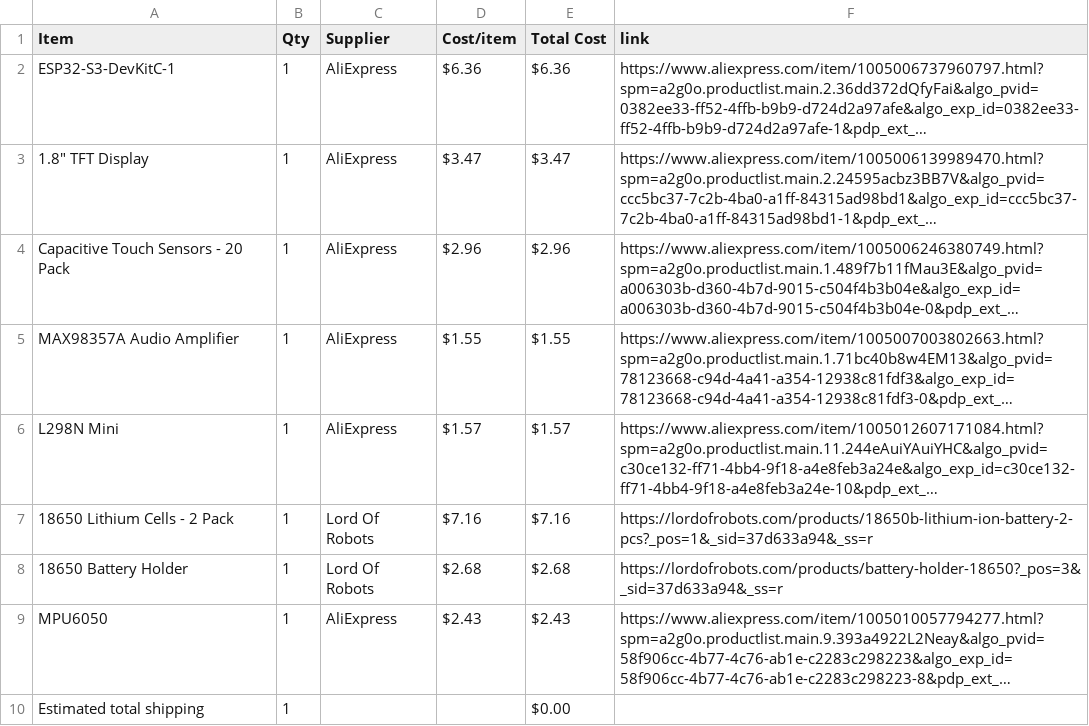
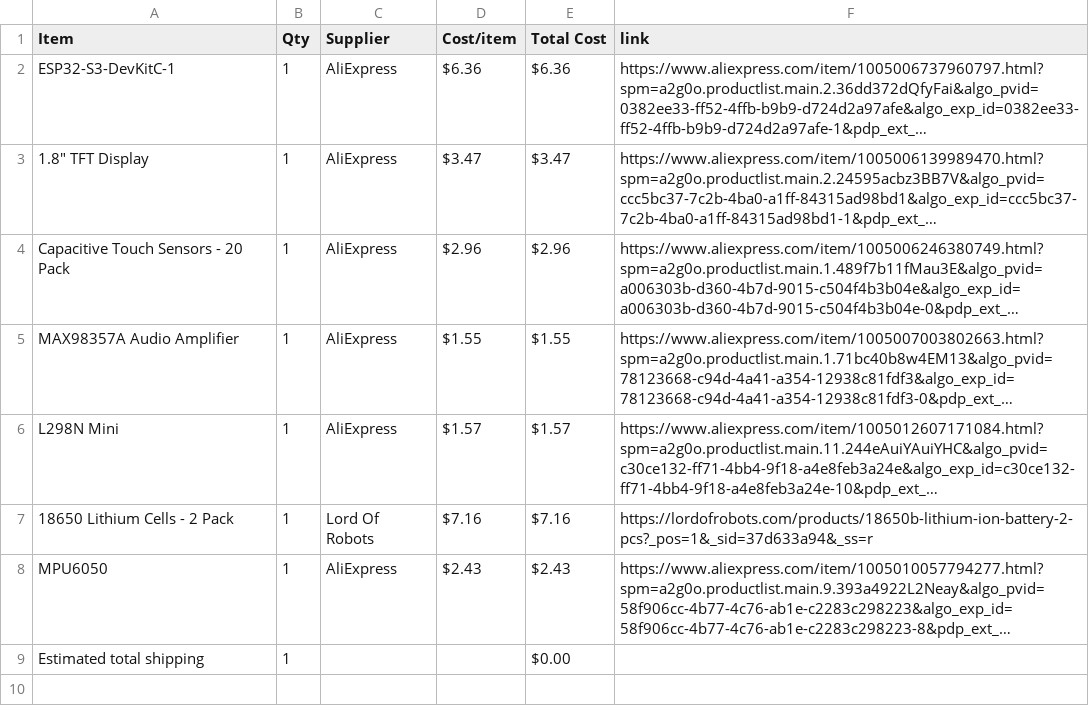
Before and after one commit to shreyD2408/Nugget_Desk_Buddy, a CSV file: BOM.csv, drawn as a sheet; long unchanged cells end in …; the diff names each change by its address in the sheet, - before the commit and + after, or states it on an @@ line.

```diff
--- a/BOM.csv
+++ b/BOM.csv
-row 8: 18650 Battery Holder | 1 | Lord Of Robots | $2.68 | $2.68 | https://lordofrobots.com/products/battery-holder-18650?_pos=3&_sid=37d633a94&_ss=r
```
Also changed, not shown: 1 other file.
